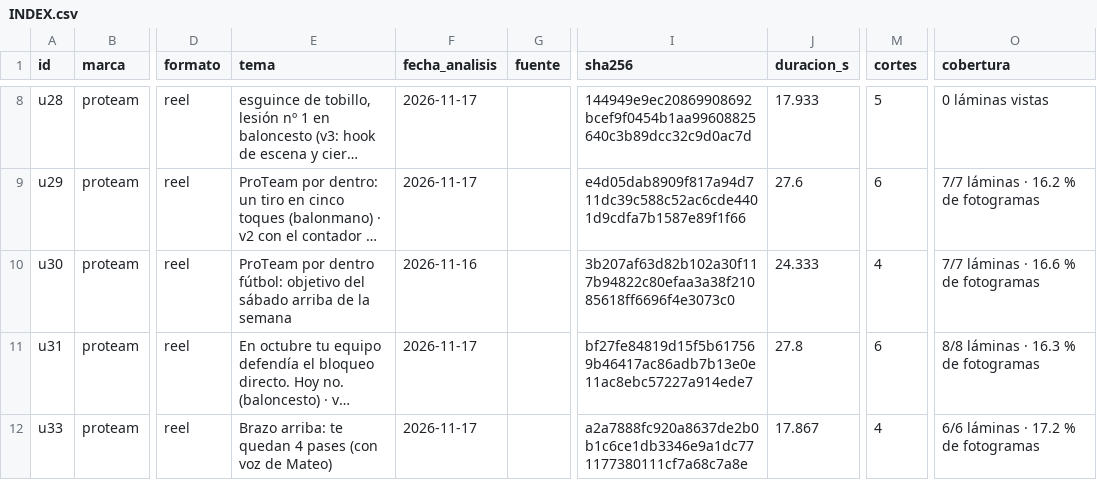
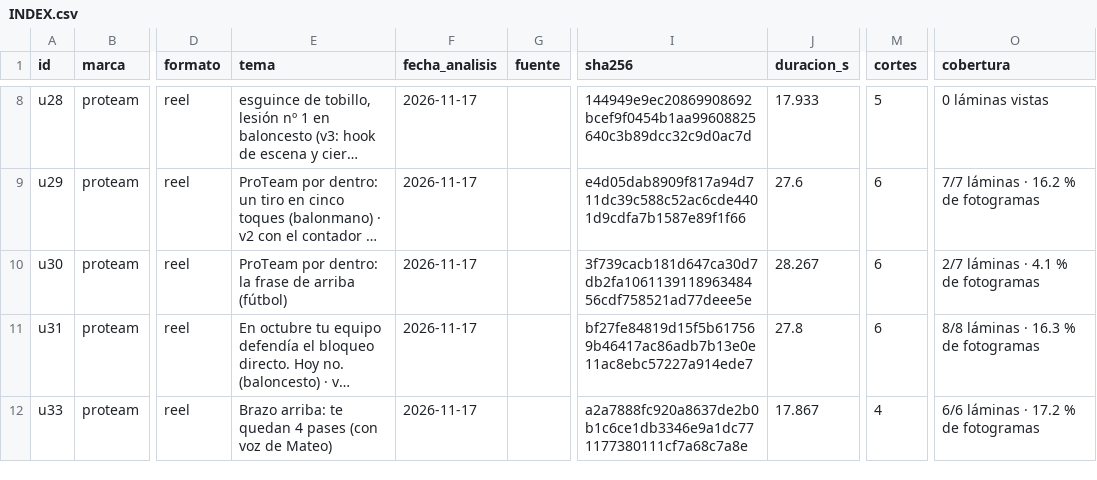
Before and after one commit to biellopez77-png/proteam.instagram, a CSV file: intel/INDEX.csv, drawn as a sheet; only a part is shown, gaps mark what is left out; long unchanged cells end in …; the diff names each change by its address in the sheet, - before the commit and + after, or states it on an @@ line.

```diff
--- a/intel/INDEX.csv
+++ b/intel/INDEX.csv
-E10 (tema): ProTeam por dentro fútbol: objetivo del sábado arriba de la semana
+E10 (tema): ProTeam por dentro: la frase de arriba (fútbol)
-F10 (fecha_analisis): 2026-11-16
+F10 (fecha_analisis): 2026-11-17
-I10 (sha256): 3b207af63d82b102a30f117b94822c80efaa3a38f21085618ff6696f4e3073c0
+I10 (sha256): 3f739cacb181d647ca30d7db2fa106113911896348456cdf758521ad77deee5e
-J10 (duracion_s): 24.333
+J10 (duracion_s): 28.267
-M10 (cortes): 4
+M10 (cortes): 6
-O10 (cobertura): 7/7 láminas · 16.6 % de fotogramas
+O10 (cobertura): 2/7 láminas · 4.1 % de fotogramas
```
Also changed, not shown: intel/aprendizaje/CARACTERISTICAS.csv, intel/videos/u30/fotogramas.csv, 50 other files.
